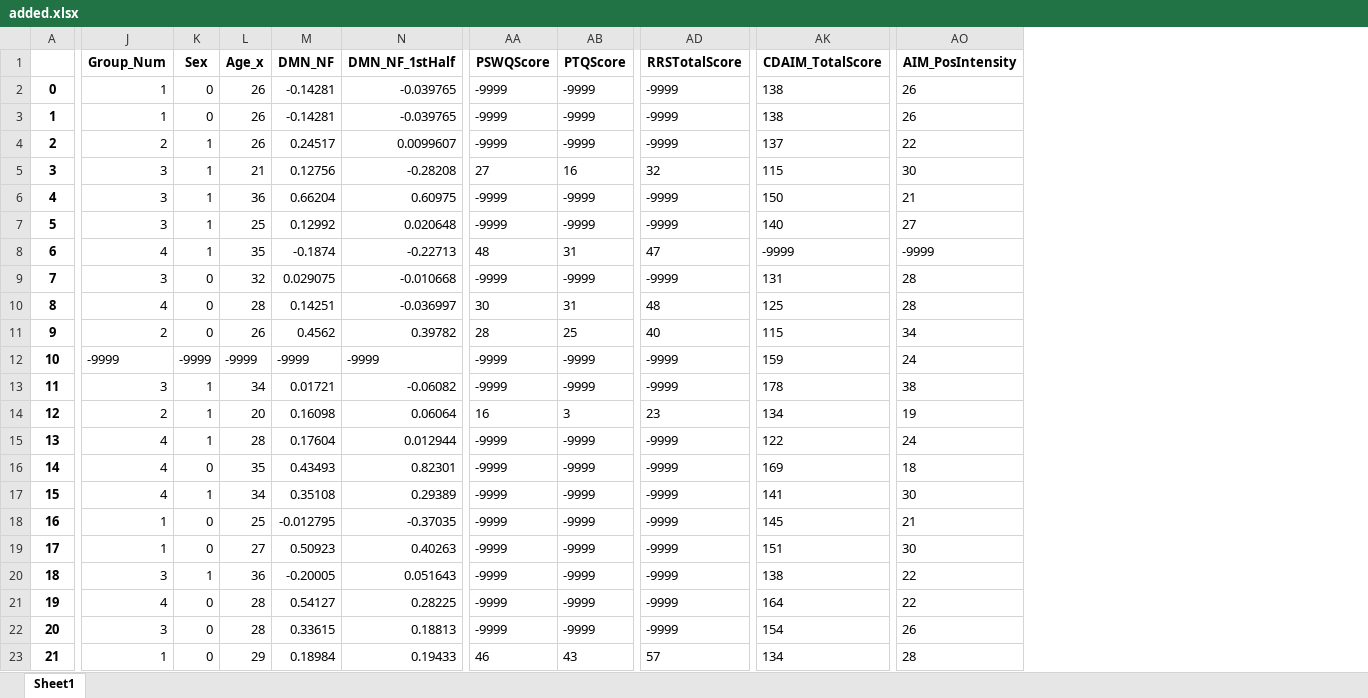
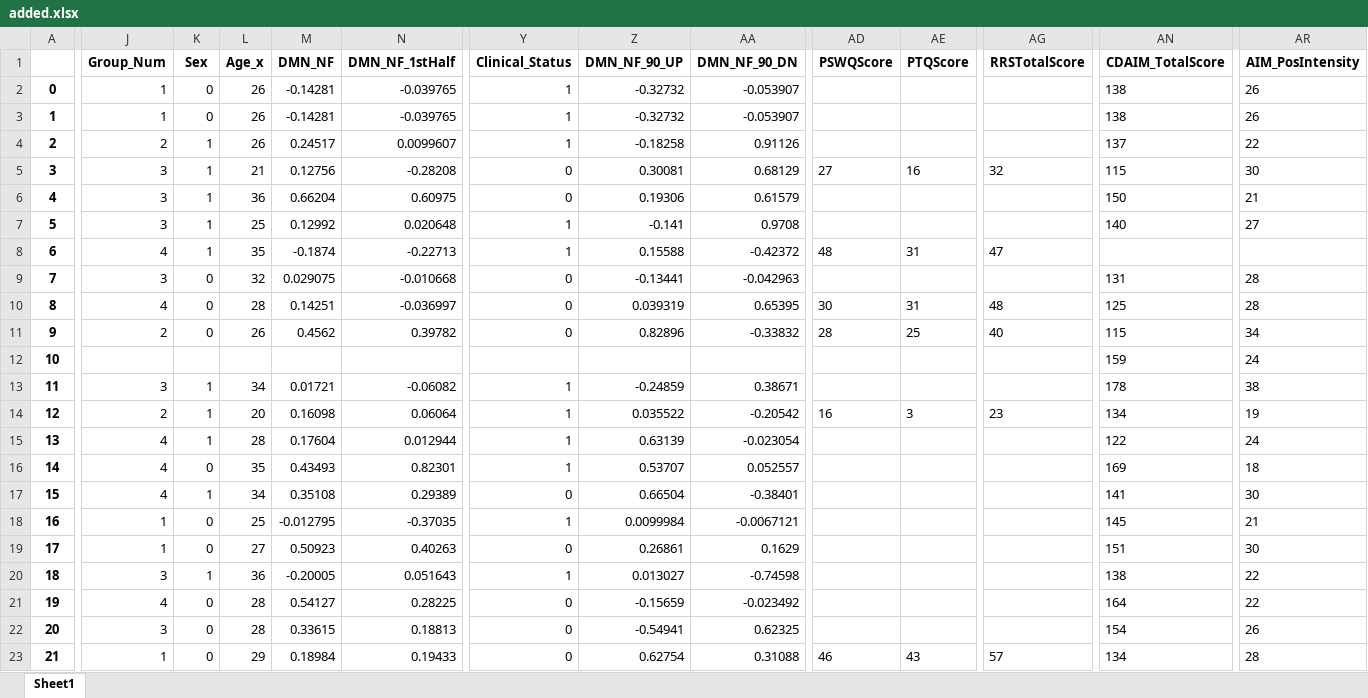
Before and after one commit to cmoroz1/neuro_analysis, an Excel workbook: added.xlsx, sheet Sheet1, drawn as a sheet; only a part is shown, gaps mark what is left out; values as stored, in another font and other column widths than the file's, no borders; addresses are those after the commit; the diff covers the shown part only; the diff names each change by its address in the sheet, - before the commit and + after, or states it on an @@ line.

Commit message:
separated into groups by clinical status

```diff
--- a/added.xlsx (sheet Sheet1)
+++ b/added.xlsx (sheet Sheet1)
+column Y (Clinical_Status), rows 2-23: 1 | 1 | 1 | 0 | 0 | 1 | 1 | 0 | 0 | 0 |  | 1 | 1 | 1 | 1 | 0 | 1 | 0 | 1 | 0 | 0 | 0
+column Z (DMN_NF_90_UP), rows 2-23: -0.32732 | -0.32732 | -0.18258 | 0.30081 | 0.19306 | -0.141 | 0.15588 | -0.13441 | 0.039319 | 0.82896 |  | -0.24859 | 0.035522 | 0.63139 | 0.53707 | 0.66504 | 0.0099984 | 0.26861 | 0.013027 | -0.15659 | -0.54941 | 0.62754
+column AA (DMN_NF_90_DN), rows 2-23: -0.053907 | -0.053907 | 0.91126 | 0.68129 | 0.61579 | 0.9708 | -0.42372 | -0.042963 | 0.65395 | -0.33832 |  | 0.38671 | -0.20542 | -0.023054 | 0.052557 | -0.38401 | -0.0067121 | 0.1629 | -0.74598 | -0.023492 | 0.62325 | 0.31088
-AD2:AD4 (PSWQScore): -9999
+AD2:AD4 (PSWQScore): (empty)
-AE2:AE4 (PTQScore): -9999
+AE2:AE4 (PTQScore): (empty)
-AG2:AG4 (RRSTotalScore): -9999
+AG2:AG4 (RRSTotalScore): (empty)
-AD6:AD7 (PSWQScore): -9999
+AD6:AD7 (PSWQScore): (empty)
-AE6:AE7 (PTQScore): -9999
+AE6:AE7 (PTQScore): (empty)
-AG6:AG7 (RRSTotalScore): -9999
+AG6:AG7 (RRSTotalScore): (empty)
-AN8 (CDAIM_TotalScore): -9999
+AN8 (CDAIM_TotalScore): (empty)
-AR8 (AIM_PosIntensity): -9999
+AR8 (AIM_PosIntensity): (empty)
-AD9 (PSWQScore): -9999
+AD9 (PSWQScore): (empty)
-AE9 (PTQScore): -9999
+AE9 (PTQScore): (empty)
-AG9 (RRSTotalScore): -9999
+AG9 (RRSTotalScore): (empty)
-J12 (Group_Num): -9999
+J12 (Group_Num): (empty)
-K12 (Sex): -9999
+K12 (Sex): (empty)
-L12 (Age_x): -9999
+L12 (Age_x): (empty)
-M12 (DMN_NF): -9999
+M12 (DMN_NF): (empty)
-N12 (DMN_NF_1stHalf): -9999
+N12 (DMN_NF_1stHalf): (empty)
-AD12:AD13 (PSWQScore): -9999
+AD12:AD13 (PSWQScore): (empty)
-AE12:AE13 (PTQScore): -9999
+AE12:AE13 (PTQScore): (empty)
-AG12:AG13 (RRSTotalScore): -9999
+AG12:AG13 (RRSTotalScore): (empty)
-AD15:AD22 (PSWQScore): -9999
+AD15:AD22 (PSWQScore): (empty)
-AE15:AE22 (PTQScore): -9999
+AE15:AE22 (PTQScore): (empty)
-AG15:AG22 (RRSTotalScore): -9999
+AG15:AG22 (RRSTotalScore): (empty)
```
Also changed, not shown: 116 edited cells elsewhere in this sheet, 2 other files.
